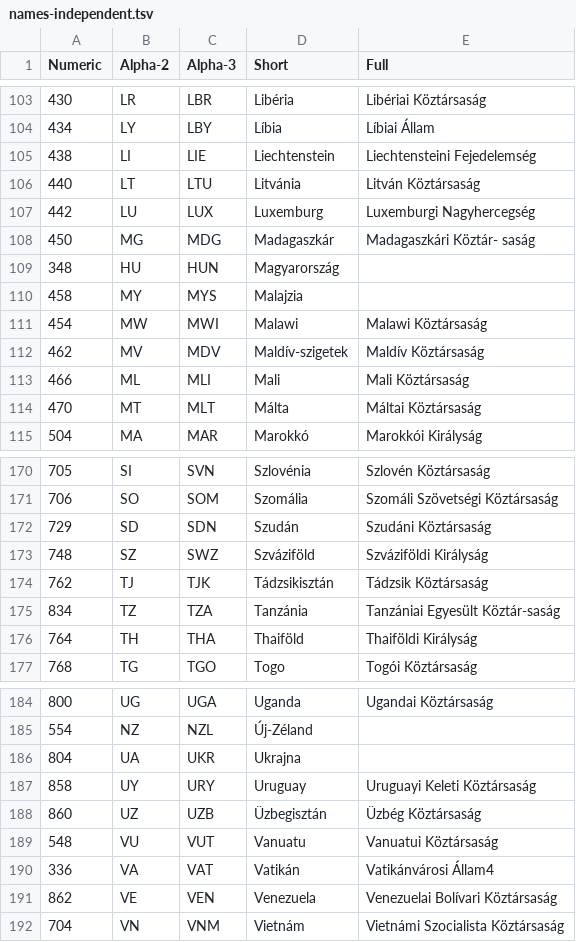
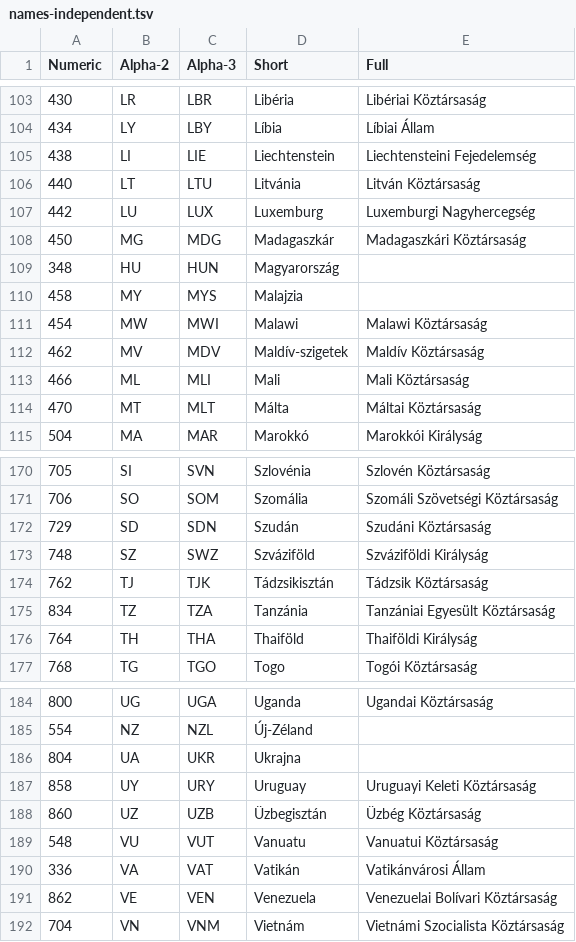
Before and after one commit to szepeviktor/ISO-3166-orszagnevek-magyarul, a TSV file: names-independent.tsv, drawn as a sheet; only a part is shown, gaps mark what is left out.

```diff
--- a/names-independent.tsv
+++ b/names-independent.tsv
@@ -107,3 +107,3 @@ Numeric	Alpha-2	Alpha-3	Short	Full
 442	LU	LUX	Luxemburg	Luxemburgi Nagyhercegség
-450	MG	MDG	Madagaszkár	Madagaszkári Köztár- saság
+450	MG	MDG	Madagaszkár	Madagaszkári Köztársaság
 348	HU	HUN	Magyarország	
@@ -174,3 +174,3 @@ Numeric	Alpha-2	Alpha-3	Short	Full
 762	TJ	TJK	Tádzsikisztán	Tádzsik Köztársaság
-834	TZ	TZA	Tanzánia	Tanzániai Egyesült Köztár-saság
+834	TZ	TZA	Tanzánia	Tanzániai Egyesült Köztársaság
 764	TH	THA	Thaiföld	Thaiföldi Királyság
@@ -189,3 +189,3 @@ Numeric	Alpha-2	Alpha-3	Short	Full
 548	VU	VUT	Vanuatu	Vanuatui Köztársaság
-336	VA	VAT	Vatikán	Vatikánvárosi Állam4
+336	VA	VAT	Vatikán	Vatikánvárosi Állam
 862	VE	VEN	Venezuela	Venezuelai Bolívari Köztársaság
```
Also changed, not shown: 2 other files.
